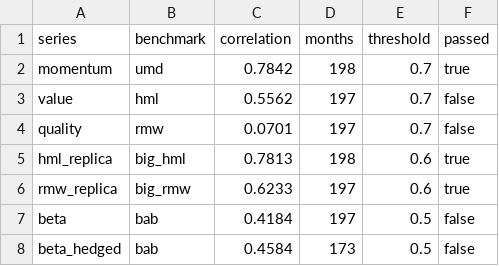
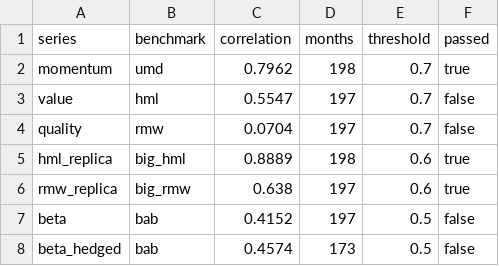
Before and after one commit to uty101/Cross-Sectional-Factor-Backtester, a CSV file: reports/validation.csv, drawn as a sheet.

```diff
--- a/reports/validation.csv
+++ b/reports/validation.csv
@@ -1,8 +1,8 @@
 series,benchmark,correlation,months,threshold,passed
-momentum,umd,0.7842,198,0.7,true
-value,hml,0.5562,197,0.7,false
-quality,rmw,0.0701,197,0.7,false
-hml_replica,big_hml,0.7813,198,0.6,true
-rmw_replica,big_rmw,0.6233,197,0.6,true
-beta,bab,0.4184,197,0.5,false
-beta_hedged,bab,0.4584,173,0.5,false
+momentum,umd,0.7962,198,0.7,true
+value,hml,0.5547,197,0.7,false
+quality,rmw,0.0704,197,0.7,false
+hml_replica,big_hml,0.8889,198,0.6,true
+rmw_replica,big_rmw,0.638,197,0.6,true
+beta,bab,0.4152,197,0.5,false
+beta_hedged,bab,0.4574,173,0.5,false
```
Also changed, not shown: reports/weighting_gap.csv, 16 other files.
